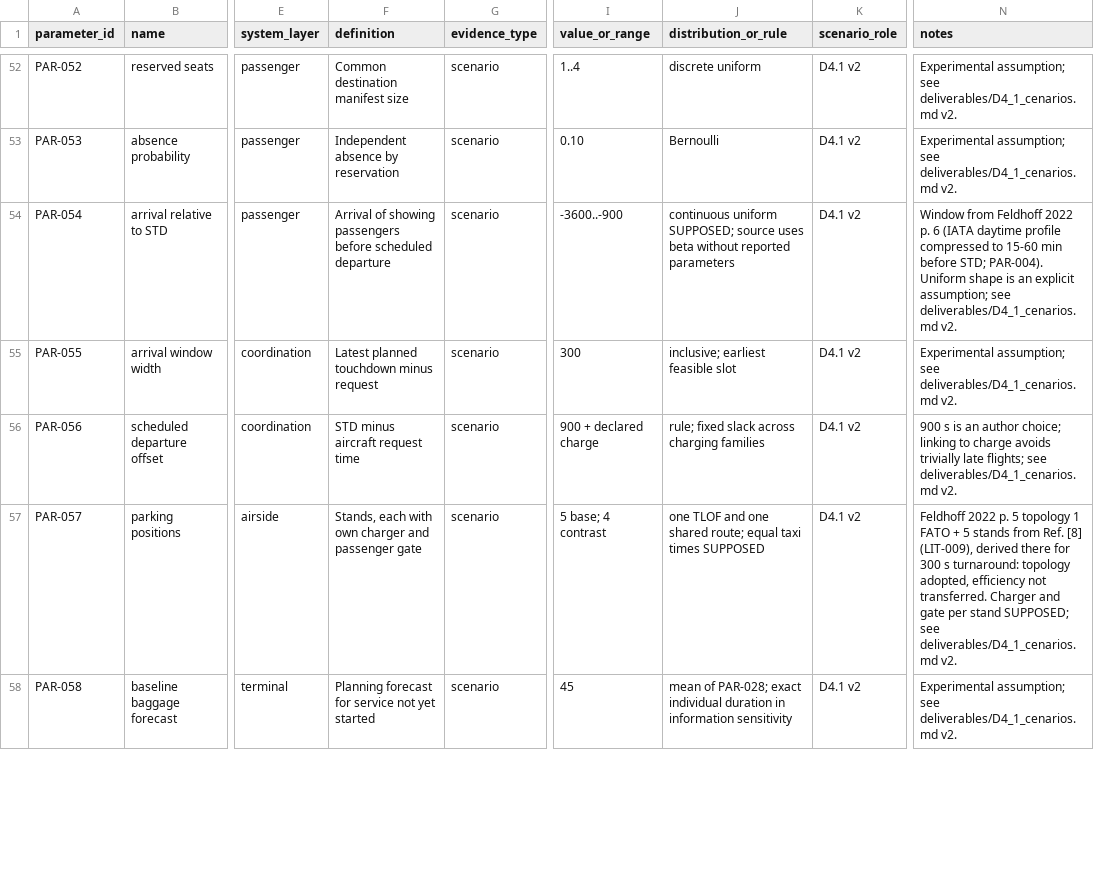
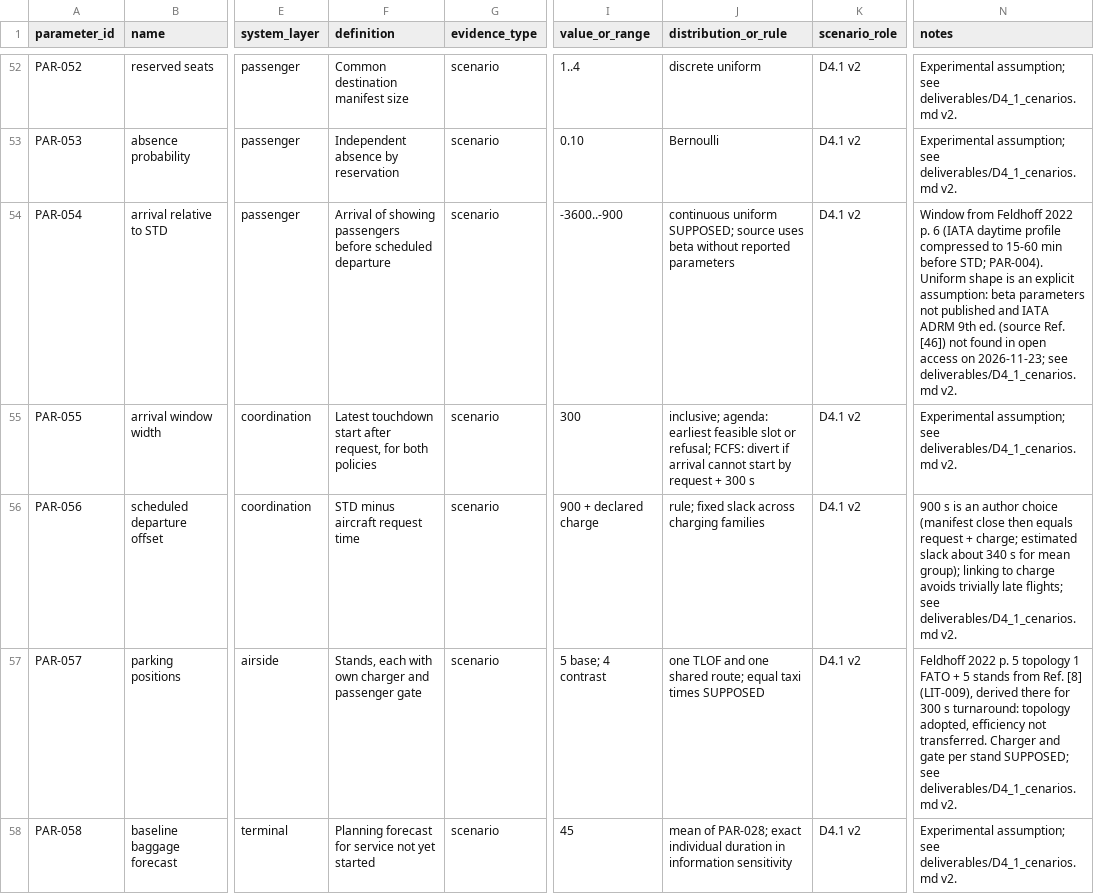
Before and after one commit to LuizTozi/IH-214, a CSV file: data/parameter_registry.csv, drawn as a sheet; only a part is shown, gaps mark what is left out; the diff covers the shown part only; the diff names each change by its address in the sheet, - before the commit and + after, or states it on an @@ line.

```diff
--- a/data/parameter_registry.csv
+++ b/data/parameter_registry.csv
-N54 (notes): …an explicit assumption; see deliverables/D4_1_cenarios.md…
+N54 (notes): …an explicit assumption: beta parameters not published and IATA ADRM 9th ed. (source Ref. [46]) not found in open access on 2026-11-23; see deliverables/D4_1_cenarios.md…
-F55 (definition): Latest planned touchdown minus request
+F55 (definition): Latest touchdown start after request, for both policies
-J55 (distribution_or_rule): inclusive; earliest feasible slot
+J55 (distribution_or_rule): inclusive; agenda: earliest feasible slot or refusal; FCFS: divert if arrival cannot start by request + 300 s
-N56 (notes): …an author choice; linking to…
+N56 (notes): …an author choice (manifest close then equals request + charge; estimated slack about 340 s for mean group); linking to…
```
Also changed, not shown: 4 edited cells elsewhere in this file, 8 other files.
